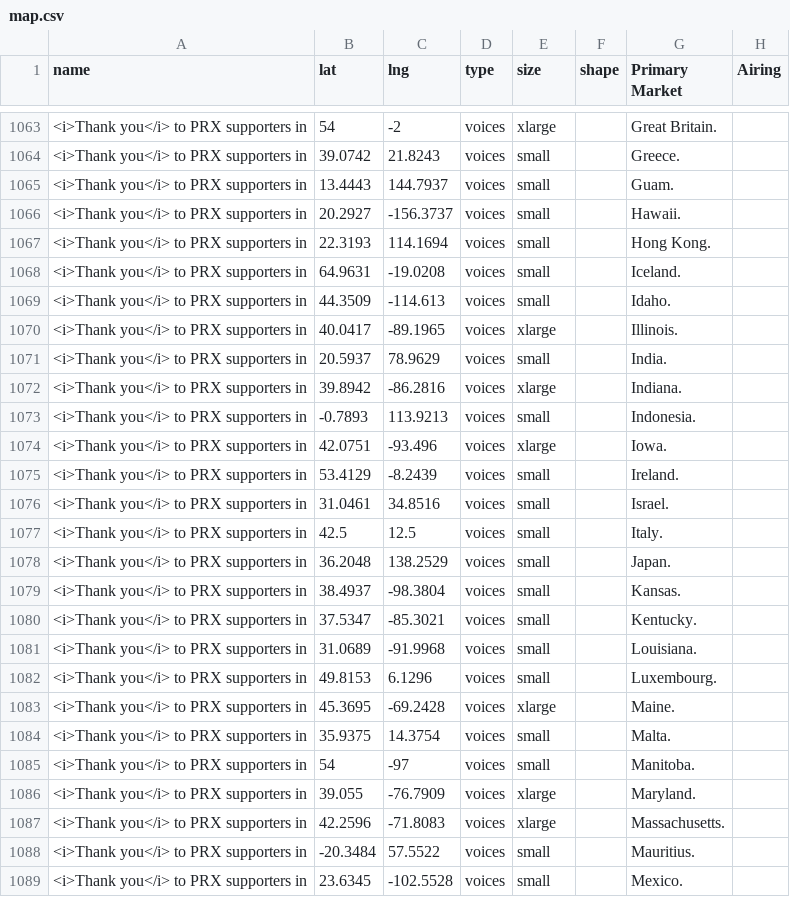
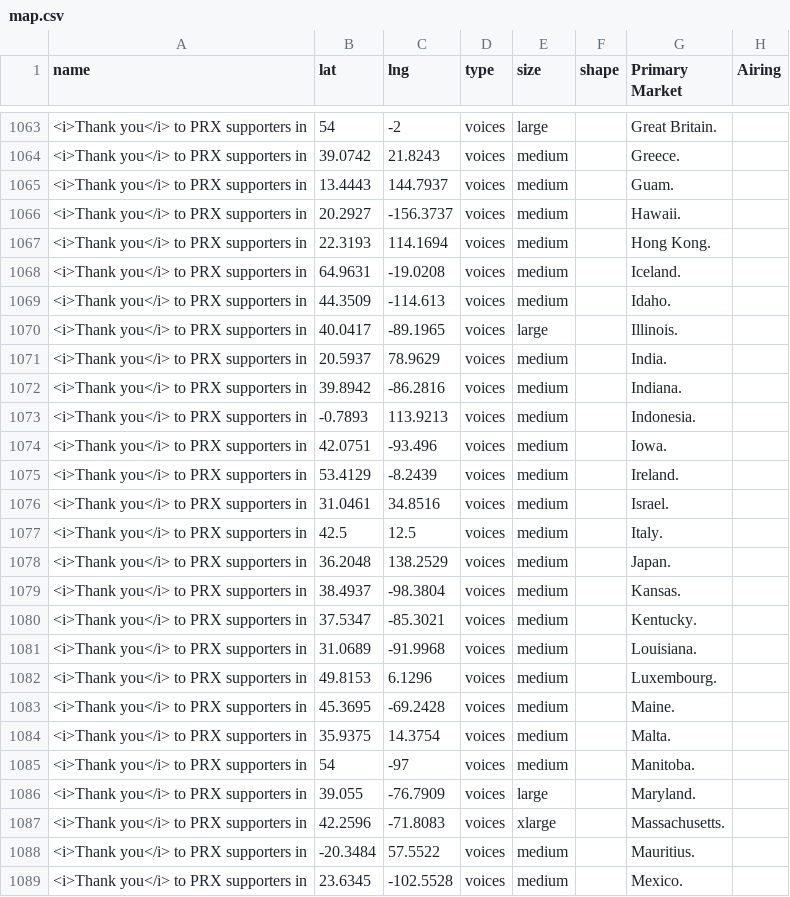
Before and after one commit to PRX/annual-report-2025, a CSV file: assets/js/map.csv, drawn as a sheet; only a part is shown, gaps mark what is left out; the diff covers the shown part only; the diff names each change by its address in the sheet, - before the commit and + after, or states it on an @@ line.

```diff
--- a/assets/js/map.csv
+++ b/assets/js/map.csv
-E1063 (size): xlarge
+E1063 (size): large
-E1064:E1069 (size): small
+E1064:E1069 (size): medium
-E1070 (size): xlarge
+E1070 (size): large
-E1071 (size): small
+E1071 (size): medium
-E1072 (size): xlarge
+E1072 (size): medium
-E1073 (size): small
+E1073 (size): medium
-E1074 (size): xlarge
+E1074 (size): medium
-E1075:E1082 (size): small
+E1075:E1082 (size): medium
-E1083 (size): xlarge
+E1083 (size): medium
-E1084:E1085 (size): small
+E1084:E1085 (size): medium
-E1086 (size): xlarge
+E1086 (size): large
-E1088:E1089 (size): small
+E1088:E1089 (size): medium
```
Also changed, not shown: 1 removed row and 86 edited cells elsewhere in this file, 17 other files.
